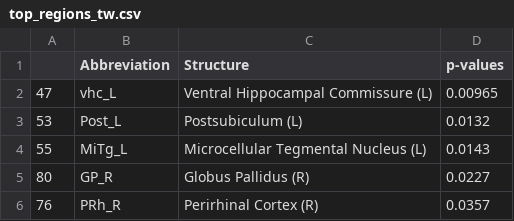
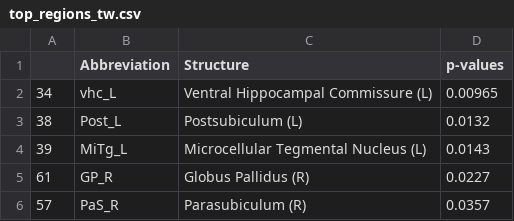
Before and after one commit to nikhilgadiraju/Bass-Connections-F22, a CSV file: Reference Files/User-generated Files/top_regions_tw.csv, drawn as a sheet.

```diff
--- a/Reference Files/User-generated Files/top_regions_tw.csv
+++ b/Reference Files/User-generated Files/top_regions_tw.csv
@@ -1,6 +1,6 @@
 ,Abbreviation,Structure,p-values
-47,vhc_L,Ventral Hippocampal Commissure (L),0.00965
-53,Post_L,Postsubiculum (L),0.0132
-55,MiTg_L,Microcellular Tegmental Nucleus (L),0.0143
-80,GP_R,Globus Pallidus (R),0.0227
-76,PRh_R,Perirhinal Cortex (R),0.0357
+34,vhc_L,Ventral Hippocampal Commissure (L),0.00965
+38,Post_L,Postsubiculum (L),0.0132
+39,MiTg_L,Microcellular Tegmental Nucleus (L),0.0143
+61,GP_R,Globus Pallidus (R),0.0227
+57,PaS_R,Parasubiculum (R),0.0357
```
Also changed, not shown: Reference Files/User-generated Files/top_regions_st.csv, Reference Files/User-generated Files/top_regions_sw.csv, 4 other files.
